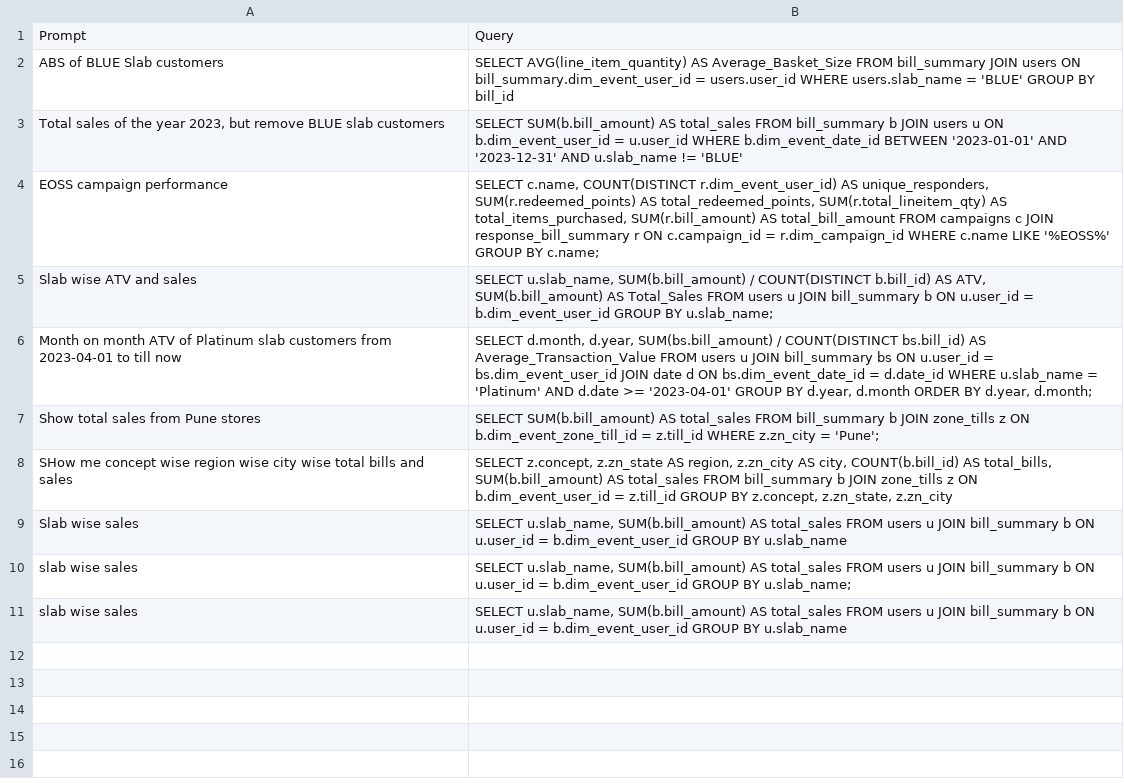
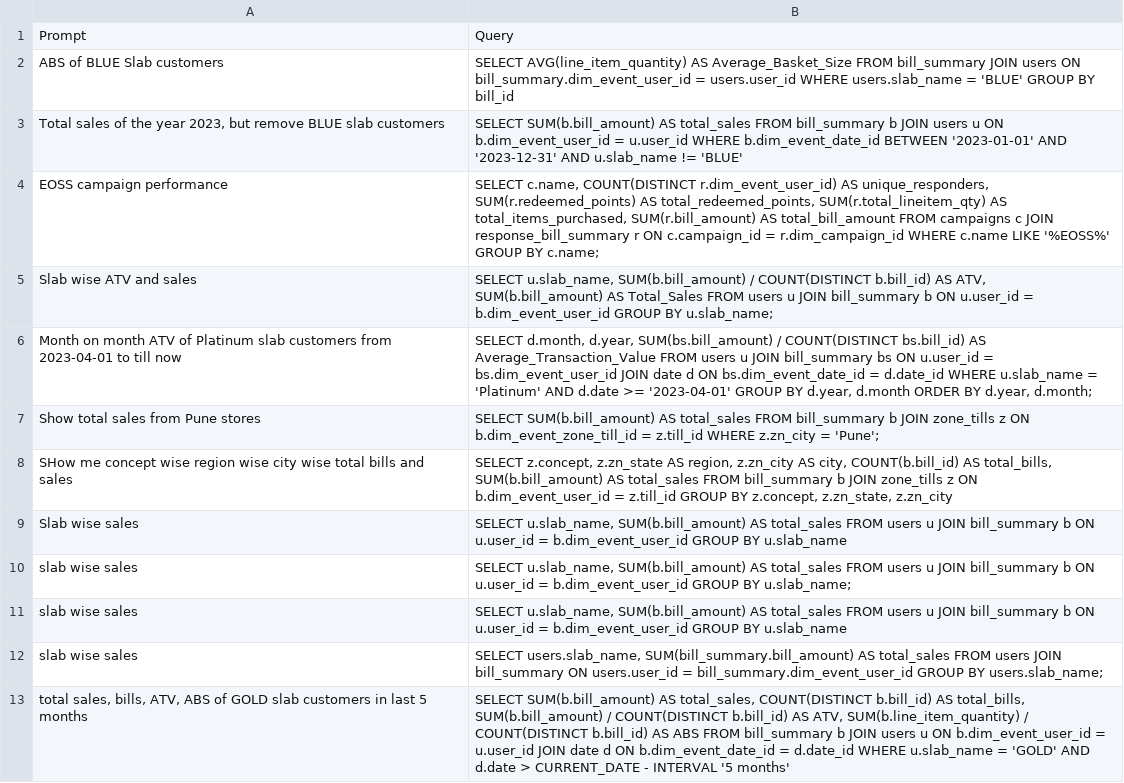
Before and after one commit to AkshaySaraf02/text-to-sql, a CSV file: training_data.csv, drawn as a sheet.

```diff
--- a/training_data.csv
+++ b/training_data.csv
@@ -11 +11,3 @@ slab wise sales," SELECT      u.slab_name,      SUM(b.bill_amount) AS total_sale
 slab wise sales," SELECT u.slab_name, SUM(b.bill_amount) AS total_sales FROM users u JOIN bill_summary b ON u.user_id = b.dim_event_user_id GROUP BY u.slab_name  "
+slab wise sales," SELECT users.slab_name, SUM(bill_summary.bill_amount) AS total_sales FROM users JOIN bill_summary ON users.user_id = bill_summary.dim_event_user_id GROUP BY users.slab_name;  "
+"total sales, bills, ATV, ABS of GOLD slab customers in last 5 months"," SELECT   SUM(b.bill_amount) AS total_sales,   COUNT(DISTINCT b.bill_id) AS total_bills,   SUM(b.bill_amount) / COUNT(DISTINCT b.bill_id) AS ATV,   SUM(b.line_item_quantity) / COUNT(DISTINCT b.bill_id) AS ABS FROM   bill_summary b   JOIN users u ON b.dim_event_user_id = u.user_id   JOIN date d ON b.dim_event_date_id = d.date_id WHERE   u.slab_name = 'GOLD'   AND d.date > CURRENT_DATE - INTERVAL '5 months'  "
```
Also changed, not shown: 1 other file.
